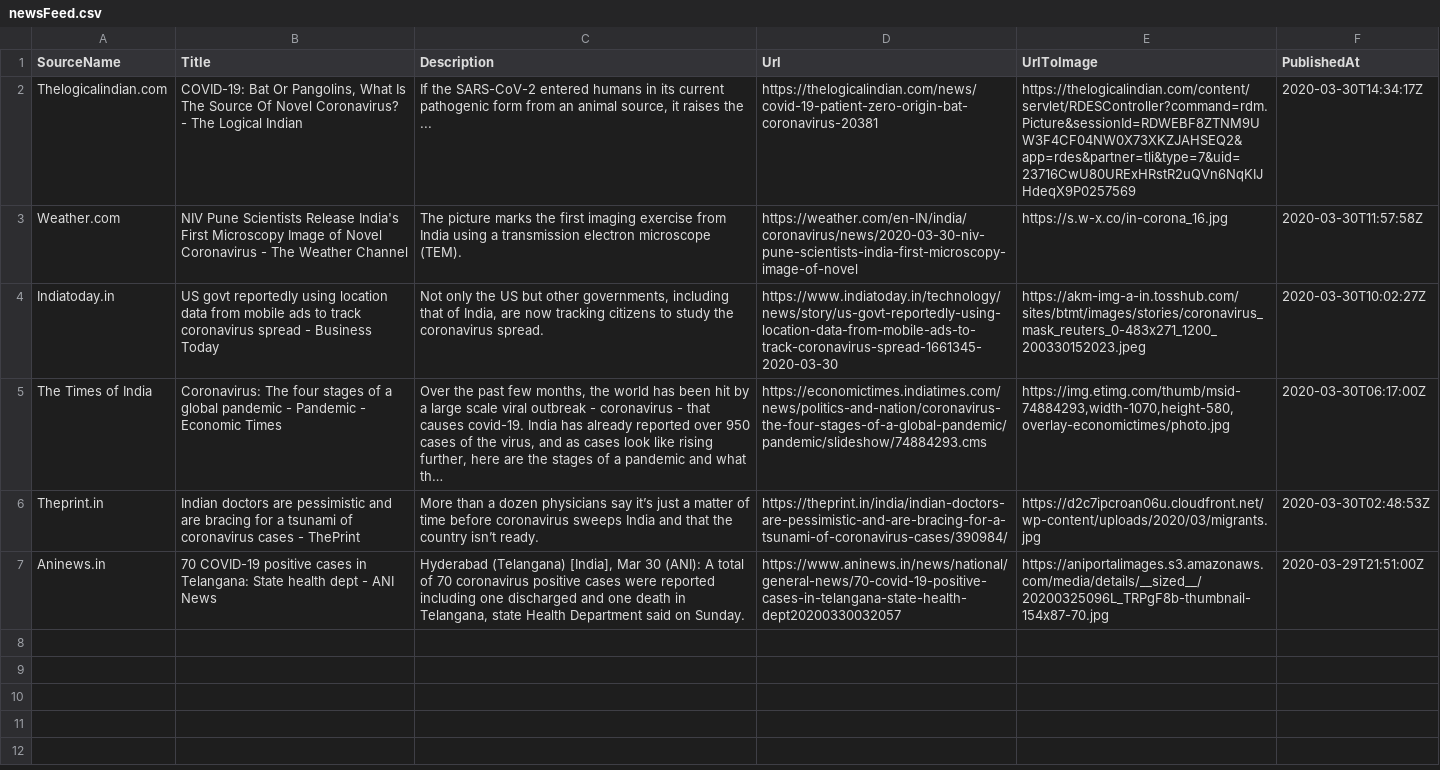
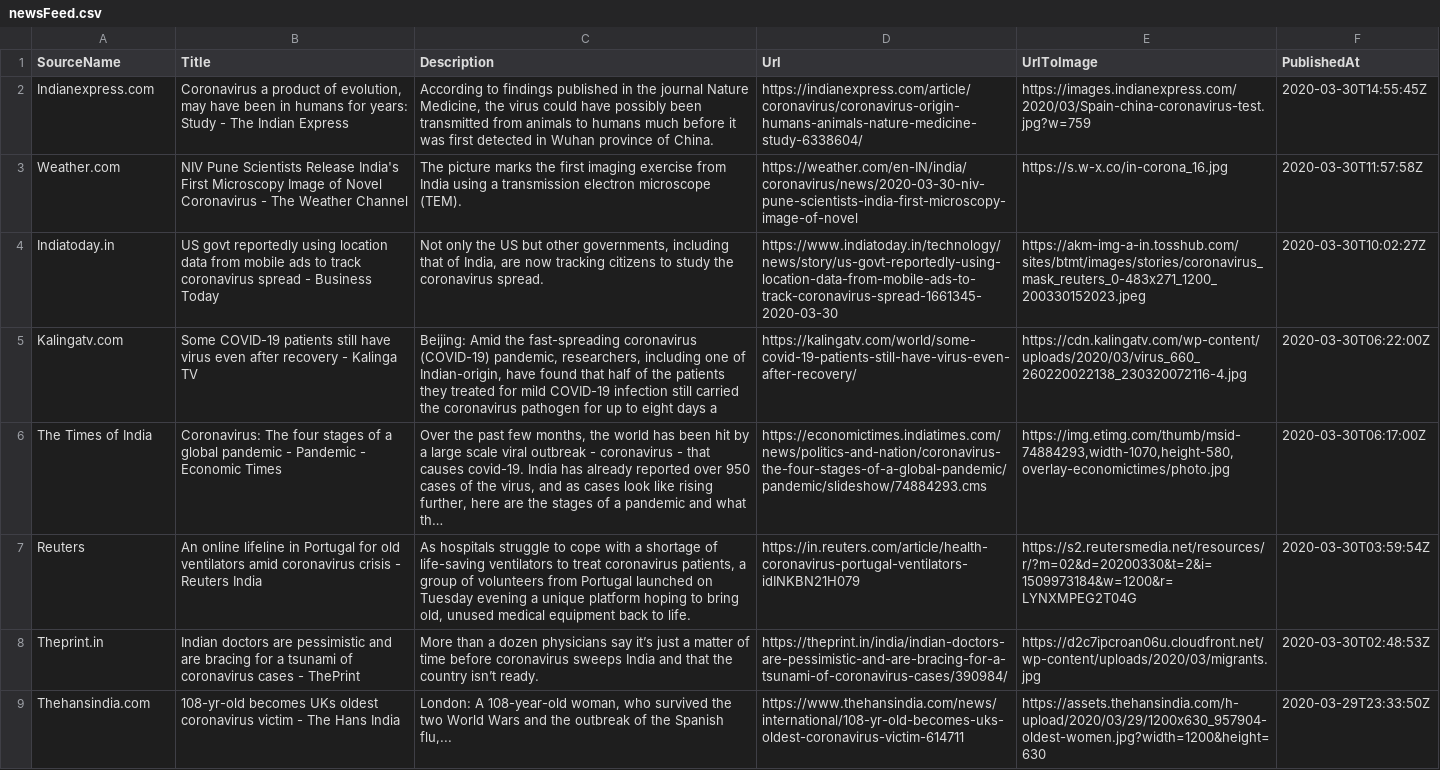
Before and after one commit to PritiShaw/Covid-19-India, a CSV file: src/data/newsFeed.csv, drawn as a sheet; removed rows and columns are numbered as before the commit, all else as after; the diff names each change by its address in the sheet, - before the commit and + after, or states it on an @@ line.

Commit message:
Stats Bot pushed at 31-03-2020_01:00AM IST

```diff
--- a/src/data/newsFeed.csv
+++ b/src/data/newsFeed.csv
-row 2: Thelogicalindian.com | COVID-19: Bat Or Pangolins, What Is The Source Of Novel Coronavirus? - The Logical Indian | If the SARS-CoV-2 entered humans in its current pathogenic form from an animal source, it raises the ... | https://thelogicalindian.com/news/covid-19-patient-zero-origin-bat-coronavirus-20381 | https://thelogicalindian.com/content/servlet/RDESController?command=rdm.Picture&sessionId=RDWEBF8ZTNM9UW3F4CF04NW0X73XKZJAHSEQ2&app=rdes&partner=tli&type=7&uid=23716CwU80URExHRstR2uQVn6NqKIJHdeqX9P0257569 | 2020-03-30T14:34:17Z
+row 2: Indianexpress.com | Coronavirus a product of evolution, may have been in humans for years: Study - The Indian Express | According to findings published in the journal Nature Medicine, the virus could have possibly been transmitted from animals to humans much before it was first detected in Wuhan province of China. | https://indianexpress.com/article/coronavirus/coronavirus-origin-humans-animals-nature-medicine-study-6338604/ | https://images.indianexpress.com/2020/03/Spain-china-coronavirus-test.jpg?w=759 | 2020-03-30T14:55:45Z
+row 5: Kalingatv.com | Some COVID-19 patients still have virus even after recovery - Kalinga TV | Beijing: Amid the fast-spreading coronavirus (COVID-19) pandemic, researchers, including one of Indian-origin, have found that half of the patients they treated for mild COVID-19 infection still carried the coronavirus pathogen for up to eight days a | https://kalingatv.com/world/some-covid-19-patients-still-have-virus-even-after-recovery/ | https://cdn.kalingatv.com/wp-content/uploads/2020/03/virus_660_260220022138_230320072116-4.jpg | 2020-03-30T06:22:00Z
+row 7: Reuters | An online lifeline in Portugal for old ventilators amid coronavirus crisis - Reuters India | As hospitals struggle to cope with a shortage of life-saving ventilators to treat coronavirus patients, a group of volunteers from Portugal launched on Tuesday evening a unique platform hoping to bring old, unused medical equipment back to life. | https://in.reuters.com/article/health-coronavirus-portugal-ventilators-idINKBN21H079 | https://s2.reutersmedia.net/resources/r/?m=02&d=20200330&t=2&i=1509973184&w=1200&r=LYNXMPEG2T04G | 2020-03-30T03:59:54Z
-row 7: Aninews.in | 70 COVID-19 positive cases in Telangana: State health dept - ANI News | Hyderabad (Telangana) [India], Mar 30 (ANI): A total of 70 coronavirus positive cases were reported including one discharged and one death in Telangana, state Health Department said on Sunday. | https://www.aninews.in/news/national/general-news/70-covid-19-positive-cases-in-telangana-state-health-dept20200330032057 | https://aniportalimages.s3.amazonaws.com/media/details/__sized__/20200325096L_TRPgF8b-thumbnail-154x87-70.jpg | 2020-03-29T21:51:00Z
+row 9: Thehansindia.com | 108-yr-old becomes UKs oldest coronavirus victim - The Hans India | London: A 108-year-old woman, who survived the two World Wars and the outbreak of the Spanish flu,... | https://www.thehansindia.com/news/international/108-yr-old-becomes-uks-oldest-coronavirus-victim-614711 | https://assets.thehansindia.com/h-upload/2020/03/29/1200x630_957904-oldest-women.jpg?width=1200&height=630 | 2020-03-29T23:33:50Z
```
